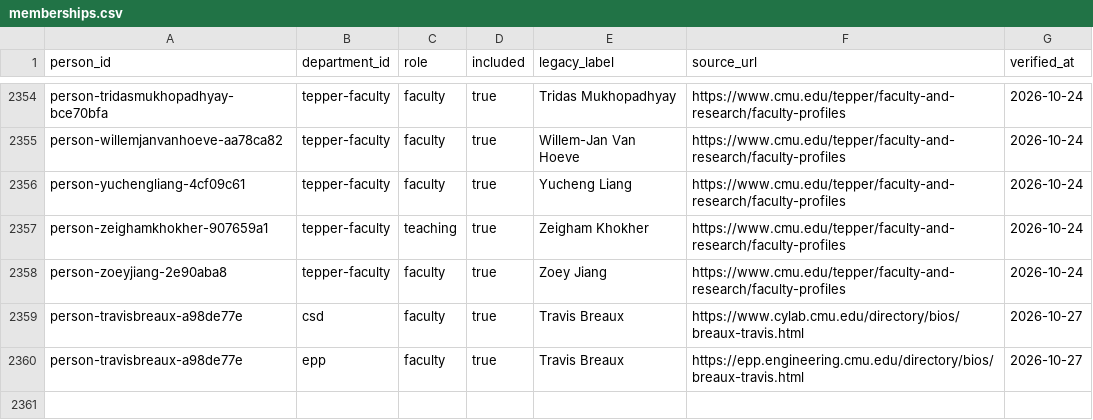
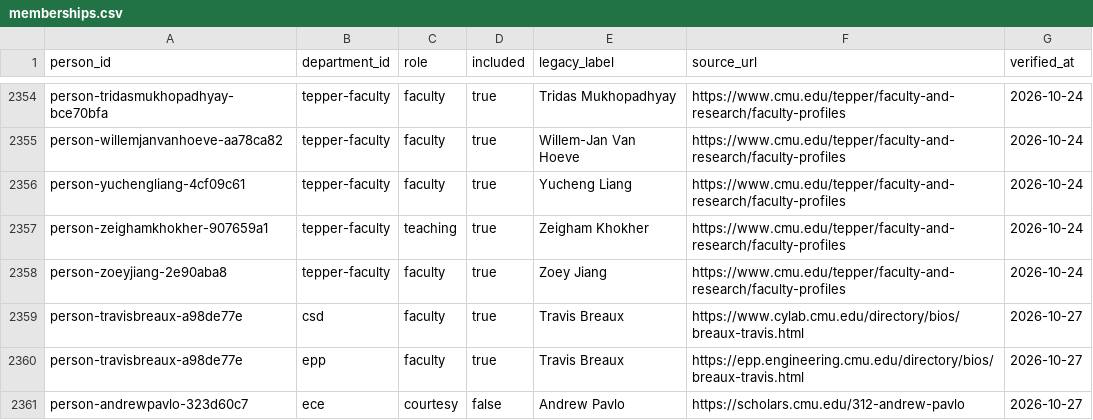
Before and after one commit to cmccomb/map-of-research, a CSV file: registry/memberships.csv, drawn as a sheet; only a part is shown, gaps mark what is left out; the diff names each change by its address in the sheet, - before the commit and + after, or states it on an @@ line.

```diff
--- a/registry/memberships.csv
+++ b/registry/memberships.csv
+row 2361: person-andrewpavlo-323d60c7 | ece | courtesy | false | Andrew Pavlo | https://scholars.cmu.edu/312-andrew-pavlo | 2026-10-27
```
Also changed, not shown: registry/people.csv, 1 other file.
